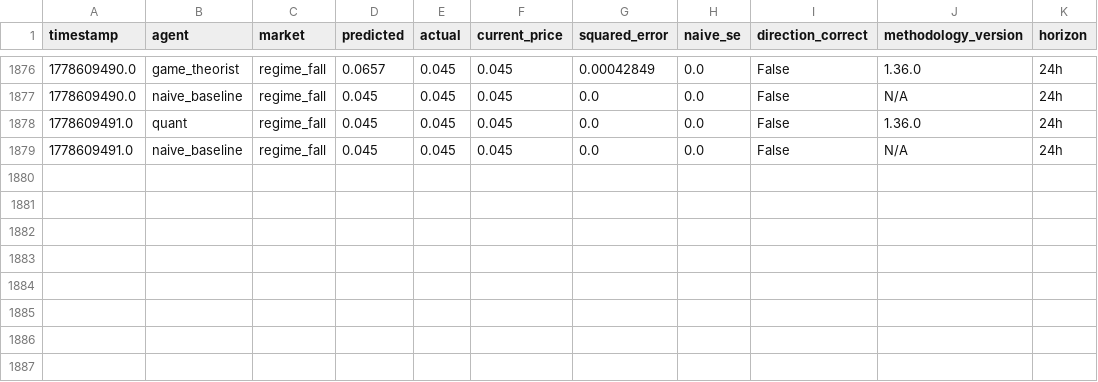
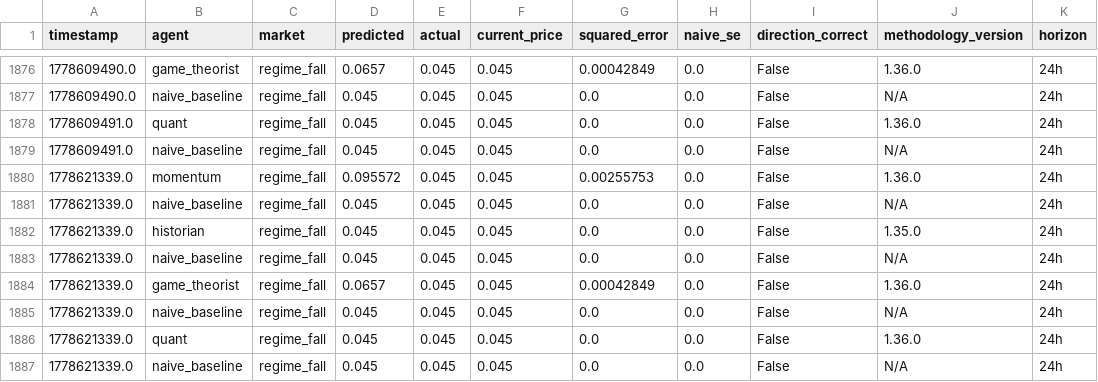
Before and after one commit to pairie-koh/Oracle-Labs-V2, a CSV file: scores_history.csv, drawn as a sheet; only a part is shown, gaps mark what is left out; the diff names each change by its address in the sheet, - before the commit and + after, or states it on an @@ line.

```diff
--- a/scores_history.csv
+++ b/scores_history.csv
+row 1880: 1778621339.0 | momentum | regime_fall | 0.095572 | 0.045 | 0.045 | 0.00255753 | 0.0 | False | 1.36.0 | 24h
+row 1881: 1778621339.0 | naive_baseline | regime_fall | 0.045 | 0.045 | 0.045 | 0.0 | 0.0 | False | N/A | 24h
+row 1882: 1778621339.0 | historian | regime_fall | 0.045 | 0.045 | 0.045 | 0.0 | 0.0 | False | 1.35.0 | 24h
+row 1883: 1778621339.0 | naive_baseline | regime_fall | 0.045 | 0.045 | 0.045 | 0.0 | 0.0 | False | N/A | 24h
+row 1884: 1778621339.0 | game_theorist | regime_fall | 0.0657 | 0.045 | 0.045 | 0.00042849 | 0.0 | False | 1.36.0 | 24h
+row 1885: 1778621339.0 | naive_baseline | regime_fall | 0.045 | 0.045 | 0.045 | 0.0 | 0.0 | False | N/A | 24h
+row 1886: 1778621339.0 | quant | regime_fall | 0.045 | 0.045 | 0.045 | 0.0 | 0.0 | False | 1.36.0 | 24h
+row 1887: 1778621339.0 | naive_baseline | regime_fall | 0.045 | 0.045 | 0.045 | 0.0 | 0.0 | False | N/A | 24h
```
Also changed, not shown: price_history/prices.csv, 21 other files.
